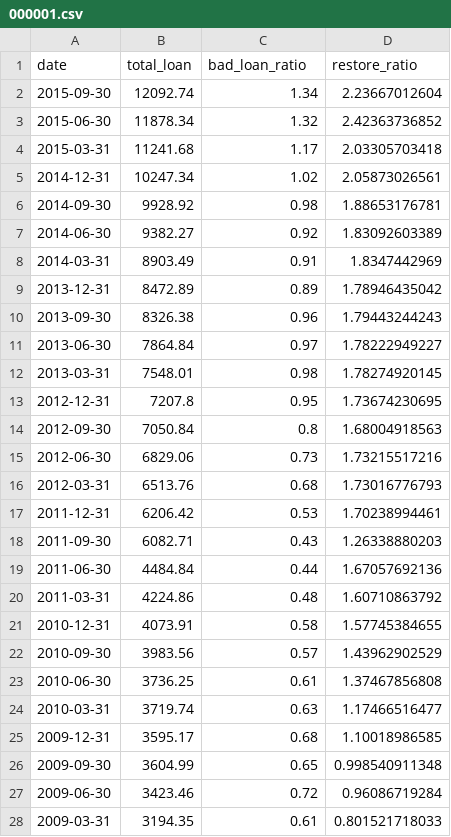
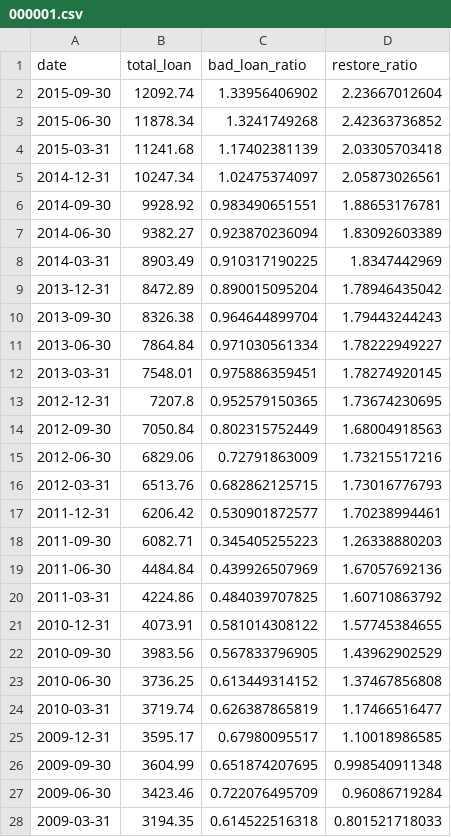
Before and after one commit to StockFucker/BankRoll, a CSV file: bankData/000001.csv, drawn as a sheet.

```diff
--- a/bankData/000001.csv
+++ b/bankData/000001.csv
@@ -1,28 +1,28 @@
 date,total_loan,bad_loan_ratio,restore_ratio
-2015-09-30,12092.74,1.34,2.23667012604
-2015-06-30,11878.34,1.32,2.42363736852
-2015-03-31,11241.68,1.17,2.03305703418
-2014-12-31,10247.34,1.02,2.05873026561
-2014-09-30,9928.92,0.98,1.88653176781
-2014-06-30,9382.27,0.92,1.83092603389
-2014-03-31,8903.49,0.91,1.8347442969
-2013-12-31,8472.89,0.89,1.78946435042
-2013-09-30,8326.38,0.96,1.79443244243
-2013-06-30,7864.84,0.97,1.78222949227
-2013-03-31,7548.01,0.98,1.78274920145
-2012-12-31,7207.8,0.95,1.73674230695
-2012-09-30,7050.84,0.8,1.68004918563
-2012-06-30,6829.06,0.73,1.73215517216
-2012-03-31,6513.76,0.68,1.73016776793
-2011-12-31,6206.42,0.53,1.70238994461
-2011-09-30,6082.71,0.43,1.26338880203
-2011-06-30,4484.84,0.44,1.67057692136
-2011-03-31,4224.86,0.48,1.60710863792
-2010-12-31,4073.91,0.58,1.57745384655
-2010-09-30,3983.56,0.57,1.43962902529
-2010-06-30,3736.25,0.61,1.37467856808
-2010-03-31,3719.74,0.63,1.17466516477
-2009-12-31,3595.17,0.68,1.10018986585
-2009-09-30,3604.99,0.65,0.998540911348
-2009-06-30,3423.46,0.72,0.96086719284
-2009-03-31,3194.35,0.61,0.801521718033
+2015-09-30,12092.74,1.33956406902,2.23667012604
+2015-06-30,11878.34,1.3241749268,2.42363736852
+2015-03-31,11241.68,1.17402381139,2.03305703418
+2014-12-31,10247.34,1.02475374097,2.05873026561
+2014-09-30,9928.92,0.983490651551,1.88653176781
+2014-06-30,9382.27,0.923870236094,1.83092603389
+2014-03-31,8903.49,0.910317190225,1.8347442969
+2013-12-31,8472.89,0.890015095204,1.78946435042
+2013-09-30,8326.38,0.964644899704,1.79443244243
+2013-06-30,7864.84,0.971030561334,1.78222949227
+2013-03-31,7548.01,0.975886359451,1.78274920145
+2012-12-31,7207.8,0.952579150365,1.73674230695
+2012-09-30,7050.84,0.802315752449,1.68004918563
+2012-06-30,6829.06,0.72791863009,1.73215517216
+2012-03-31,6513.76,0.682862125715,1.73016776793
+2011-12-31,6206.42,0.530901872577,1.70238994461
+2011-09-30,6082.71,0.345405255223,1.26338880203
+2011-06-30,4484.84,0.439926507969,1.67057692136
+2011-03-31,4224.86,0.484039707825,1.60710863792
+2010-12-31,4073.91,0.581014308122,1.57745384655
+2010-09-30,3983.56,0.567833796905,1.43962902529
+2010-06-30,3736.25,0.613449314152,1.37467856808
+2010-03-31,3719.74,0.626387865819,1.17466516477
+2009-12-31,3595.17,0.67980095517,1.10018986585
+2009-09-30,3604.99,0.651874207695,0.998540911348
+2009-06-30,3423.46,0.722076495709,0.96086719284
+2009-03-31,3194.35,0.614522516318,0.801521718033
```
Also changed, not shown: bankData/600036.csv, bankData/601166.csv, 15 other files.
